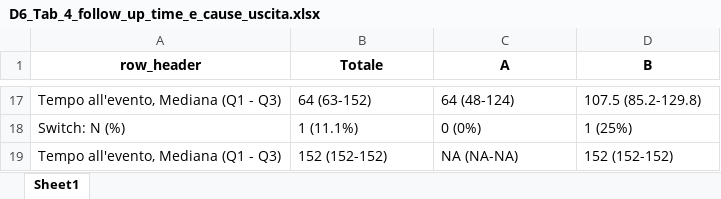
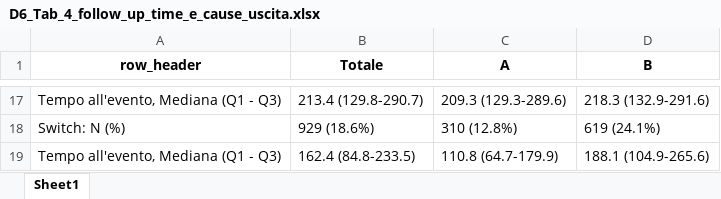
Before and after one commit to ARS-toscana/EsercizioTTE, an Excel workbook: i_test/test_D6_Tab_4/g_output/D6_Tab_4_follow_up_time_e_cause_uscita.xlsx, sheet Sheet1, drawn as a sheet; only a part is shown, gaps mark what is left out; values as stored, in another font and other column widths than the file's, no borders; the diff covers the shown part only; the diff names each change by its address in the sheet, - before the commit and + after, or states it on an @@ line.

```diff
--- a/i_test/test_D6_Tab_4/g_output/D6_Tab_4_follow_up_time_e_cause_uscita.xlsx (sheet Sheet1)
+++ b/i_test/test_D6_Tab_4/g_output/D6_Tab_4_follow_up_time_e_cause_uscita.xlsx (sheet Sheet1)
-B17 (Totale): 64 (63-152)
+B17 (Totale): 213.4 (129.8-290.7)
-C17 (A): 64 (48-124)
+C17 (A): 209.3 (129.3-289.6)
-D17 (B): 107.5 (85.2-129.8)
+D17 (B): 218.3 (132.9-291.6)
-B18 (Totale): 1 (11.1%)
+B18 (Totale): 929 (18.6%)
-C18 (A): 0 (0%)
+C18 (A): 310 (12.8%)
-D18 (B): 1 (25%)
+D18 (B): 619 (24.1%)
-B19 (Totale): 152 (152-152)
+B19 (Totale): 162.4 (84.8-233.5)
-C19 (A): NA (NA-NA)
+C19 (A): 110.8 (64.7-179.9)
-D19 (B): 152 (152-152)
+D19 (B): 188.1 (104.9-265.6)
```
Also changed, not shown: 1 added row, 1 removed row and 30 edited cells elsewhere in this sheet, 10 other files.
